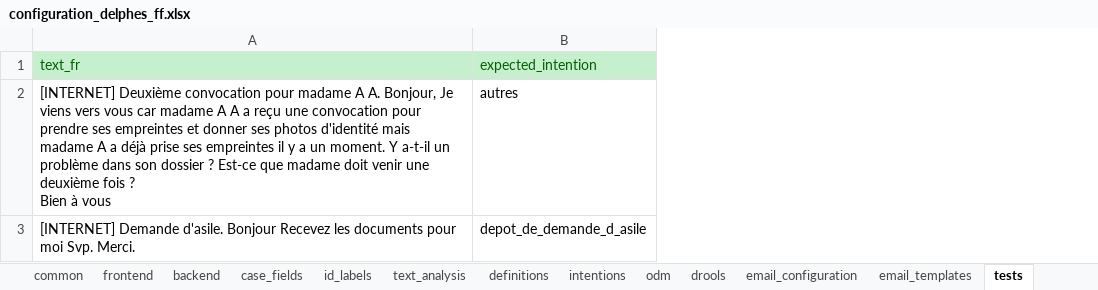
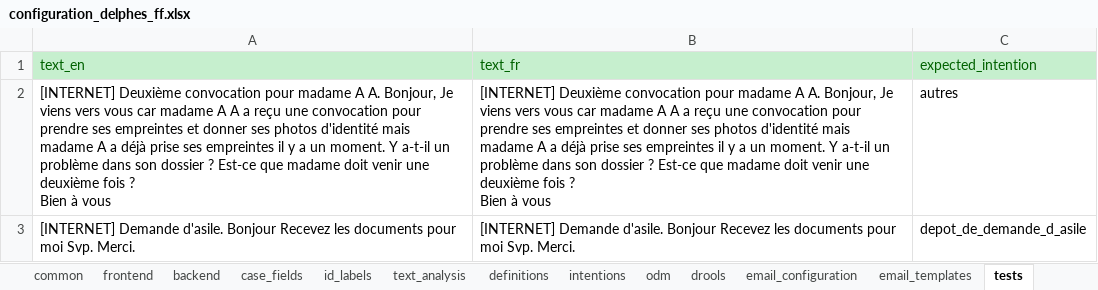
Before and after one commit to athena-ceo/trusted-service, an Excel workbook: apps/delphes/runtime/configuration_delphes_ff.xlsx, sheet tests, drawn as a sheet; values as stored, in another font and other column widths than the file's, no borders; ↵ is a line break in a cell; the diff names each change by its address in the sheet, - before the commit and + after, or states it on an @@ line.

```diff
--- a/apps/delphes/runtime/configuration_delphes_ff.xlsx (sheet tests)
+++ b/apps/delphes/runtime/configuration_delphes_ff.xlsx (sheet tests)
+column A (text_en), rows 2-3: [INTERNET] Deuxième convocation pour madame A A. Bonjour, Je viens vers vous car madame A A a reçu une convocation pour prendre ses empreintes et donner ses photos d'identité mais madame A a déjà prise ses empreintes il y a un moment. Y a-t-il un problème dans son dossier ? Est-ce que madame doit venir une deuxième fois ? ↵ Bien à vous | [INTERNET] Demande d'asile. Bonjour Recevez les documents pour moi Svp. Merci.
```
Also changed, not shown: sheet case_fields, sheet id_labels, sheet intentions, sheet email_templates, sheet tests short, sheet definitions, 4 more sheets, 8 other files.
